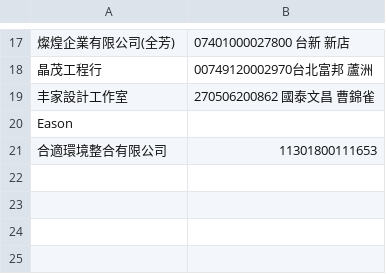
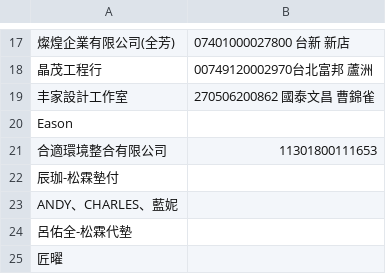
Before and after one commit to anitalintimelab-ops/Procurement-and-Payment-Request-System, a CSV file: vendors.csv, drawn as a sheet; only a part is shown, gaps mark what is left out.

Commit message:
Auto sync vendors.csv from TimeLab System

```diff
--- a/vendors.csv
+++ b/vendors.csv
@@ -21 +21,5 @@ Eason,
 合適環境整合有限公司,11301800111653
+辰珈-松霖墊付,
+ANDY、CHARLES、藍妮,
+呂佑全-松霖代墊,
+匠曜,
```
